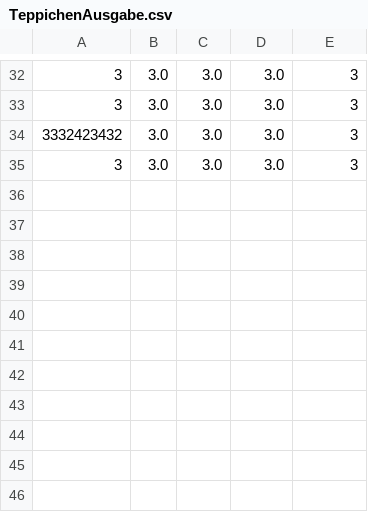
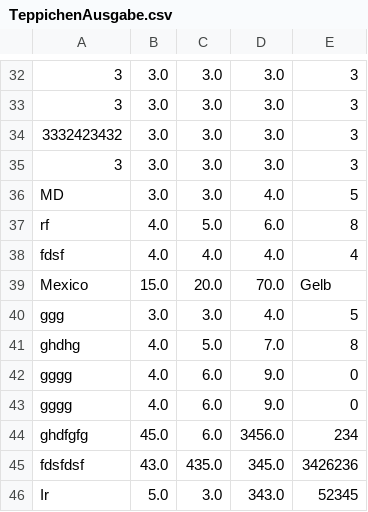
Before and after one commit to sorinmdmd/Praktikum2Dez, a CSV file: Praktikum/TeppichenAusgabe.csv, drawn as a sheet; only a part is shown, gaps mark what is left out; the diff names each change by its address in the sheet, - before the commit and + after, or states it on an @@ line.

```diff
--- a/Praktikum/TeppichenAusgabe.csv
+++ b/Praktikum/TeppichenAusgabe.csv
+row 36: MD | 3.0 | 3.0 | 4.0 | 5
+row 37: rf | 4.0 | 5.0 | 6.0 | 8
+row 38: fdsf | 4.0 | 4.0 | 4.0 | 4
+row 39: Mexico | 15.0 | 20.0 | 70.0 | Gelb
+row 40: ggg | 3.0 | 3.0 | 4.0 | 5
+row 41: ghdhg | 4.0 | 5.0 | 7.0 | 8
+row 42: gggg | 4.0 | 6.0 | 9.0 | 0
+row 43: gggg | 4.0 | 6.0 | 9.0 | 0
+row 44: ghdfgfg | 45.0 | 6.0 | 3456.0 | 234
+row 45: fdsfdsf | 43.0 | 435.0 | 345.0 | 3426236
+row 46: Ir | 5.0 | 3.0 | 343.0 | 52345
```
Also changed, not shown: 5 other files.
